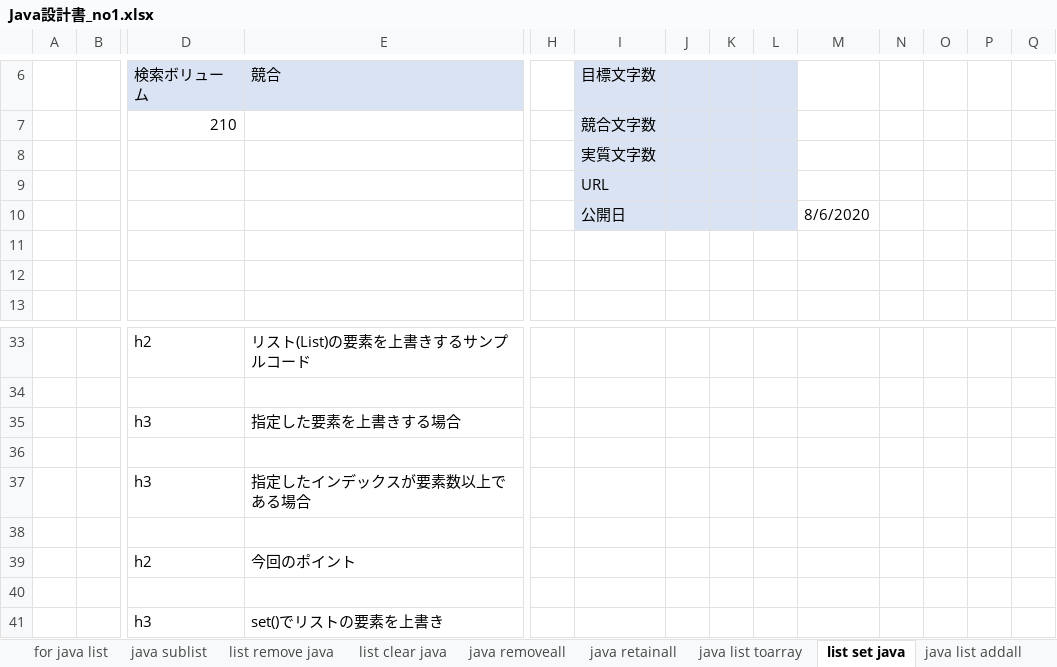
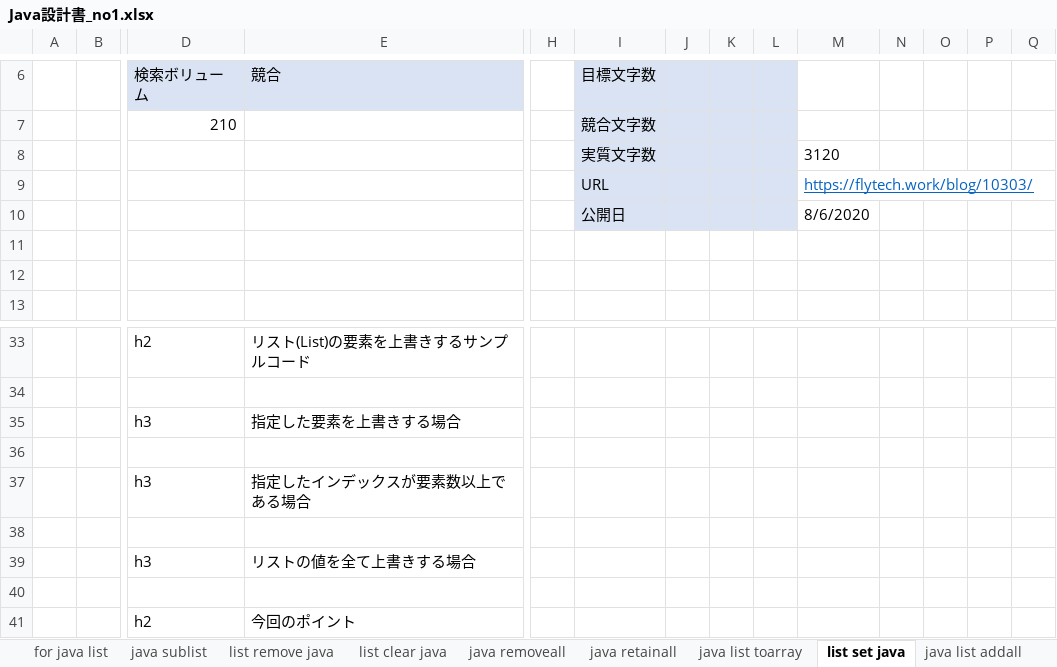
Before and after one commit to soshi16/demo2, an Excel workbook: 記事設計/Java設計書_no1.xlsx, sheet list set java, drawn as a sheet; only a part is shown, gaps mark what is left out; the shorter side is filled out with more unchanged rows; values as stored, in another font and other column widths than the file's, no borders; rows hold the shown columns only; the diff names each change by its address in the sheet, - before the commit and + after, or states it on an @@ line.

```diff
--- a/記事設計/Java設計書_no1.xlsx (sheet list set java)
+++ b/記事設計/Java設計書_no1.xlsx (sheet list set java)
-M8: (empty)
+M8: 3120
-M9: (empty)
+M9: https://flytech.work/blog/10303/
+row 38: (empty)
+row 39:  |  | h3 | リストの値を全て上書きする場合
```
Also changed, not shown: sheet java list toarray, sheet 目次, sheet list add java, sheet java list addall.
